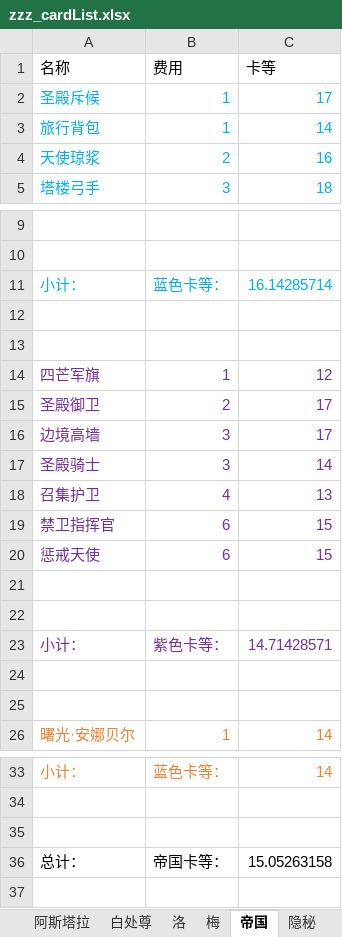
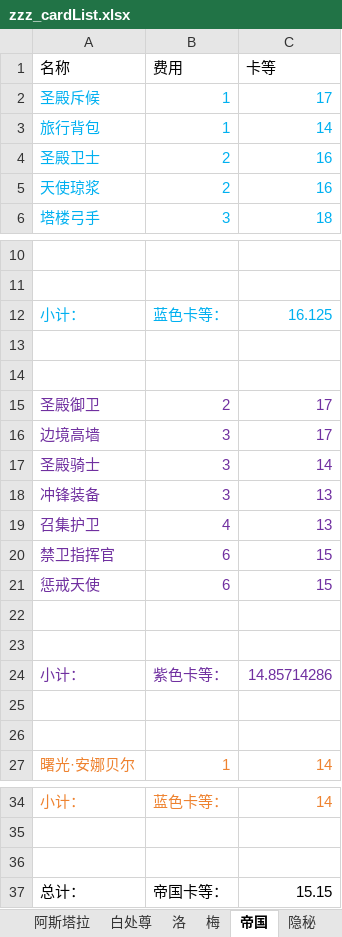
Before and after one commit to XTsuola/keyuanWeb, an Excel workbook: src/utils/sxsyzlzq/zzz_cardList.xlsx, sheet 帝国, drawn as a sheet; only a part is shown, gaps mark what is left out; values as stored, in another font and other column widths than the file's, no borders; removed rows and columns are numbered as before the commit, all else as after; the diff names each change by its address in the sheet, - before the commit and + after, or states it on an @@ line.

```diff
--- a/src/utils/sxsyzlzq/zzz_cardList.xlsx (sheet 帝国)
+++ b/src/utils/sxsyzlzq/zzz_cardList.xlsx (sheet 帝国)
+row 4: 圣殿卫士 | 2 | 16
-C12 (卡等): 16.14285714
+C12 (卡等): 16.125
-row 14: 四芒军旗 | 1 | 12
+row 18: 冲锋装备 | 3 | 13
-C24 (卡等): 14.71428571
+C24 (卡等): 14.85714286
-C37 (卡等): 15.05263158
+C37 (卡等): 15.15
```
Also changed, not shown: sheet 阿斯塔拉, sheet 伊萝莲, sheet 禅意, sheet 白处尊, sheet 梅, formulas that keep their value, 19 other files.
